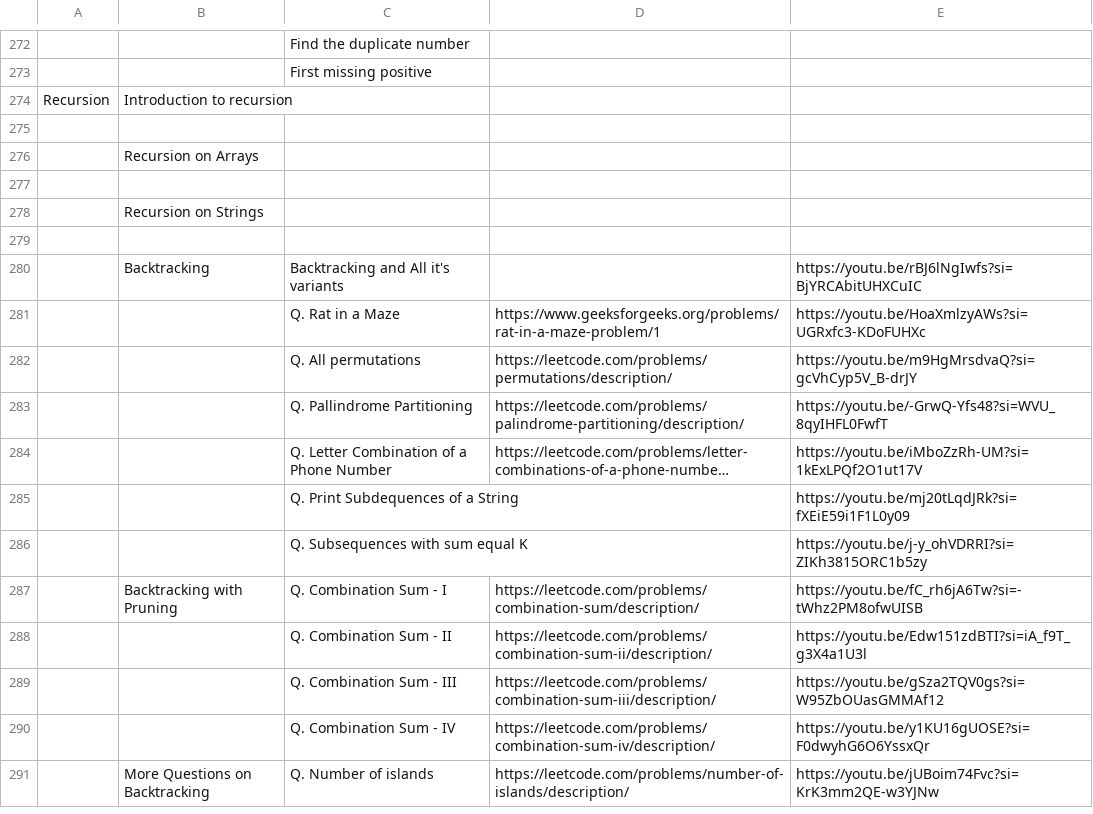
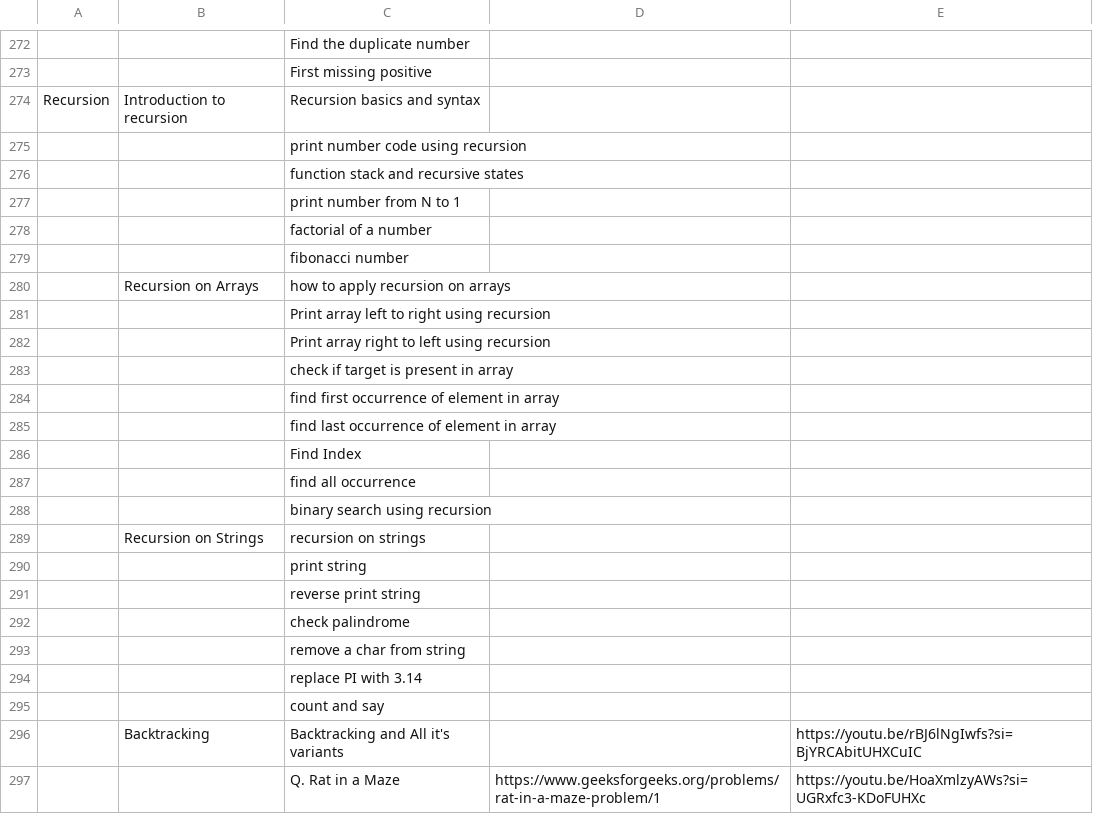
Before and after one commit to shashcode-org/shashcode, a CSV file: src/python-code/JavaDSASheetFinal-old.csv, drawn as a sheet; only a part is shown, gaps mark what is left out; the shorter side is filled out with more unchanged rows; long unchanged cells end in …; removed rows and columns are numbered as before the commit, all else as after; the diff names each change by its address in the sheet, - before the commit and + after, or states it on an @@ line.

Commit message:
reorder dsa sheet finalized order

```diff
--- a/src/python-code/JavaDSASheetFinal-old.csv
+++ b/src/python-code/JavaDSASheetFinal-old.csv
-C274: (empty)
+C274: Recursion basics and syntax
-C275: (empty)
+C275: print number code using recursion
-row 276:  | Recursion on Arrays
-C276: (empty)
+C276: function stack and recursive states
-row 278:  | Recursion on Strings
-C277: (empty)
+C277: print number from N to 1
+row 278:  |  | factorial of a number
+row 279:  |  | fibonacci number
+row 280:  | Recursion on Arrays | how to apply recursion on arrays
+row 281:  |  | Print array left to right using recursion
+row 282:  |  | Print array right to left using recursion
+row 283:  |  | check if target is present in array
+row 284:  |  | find first occurrence of element in array
+row 285:  |  | find last occurrence of element in array
+row 286:  |  | Find Index
+row 287:  |  | find all occurrence
+row 288:  |  | binary search using recursion
+row 289:  | Recursion on Strings | recursion on strings
+row 290:  |  | print string
+row 291:  |  | reverse print string
+row 292:  |  | check palindrome
+row 293:  |  | remove a char from string
+row 294:  |  | replace PI with 3.14
+row 295:  |  | count and say
```
